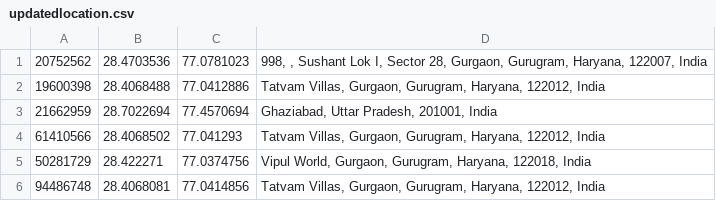
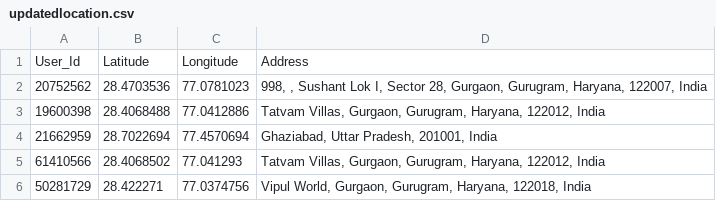
Before and after one commit to Sachinjha469/geolocation, a CSV file: updatedlocation.csv, drawn as a sheet; only a part is shown; the shorter side is filled out with more unchanged rows.

Commit message:
new

```diff
--- a/updatedlocation.csv
+++ b/updatedlocation.csv
@@ -1 +1,2 @@
+User_Id,Latitude,Longitude,Address
 20752562,28.4703536,77.0781023,"998, , Sushant Lok I, Sector 28, Gurgaon, Gurugram, Haryana, 122007, India"
```
